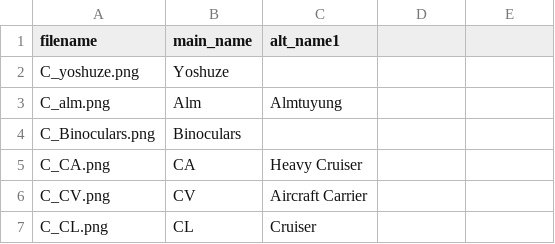
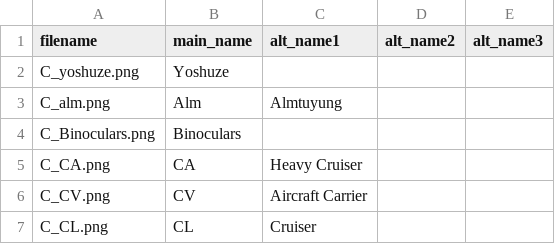
Before and after one commit to itsallpixels/BlitzDex, a CSV file: card_names.csv, drawn as a sheet; only a part is shown.

```diff
--- a/card_names.csv
+++ b/card_names.csv
@@ -1,2 +1,2 @@
-filename,main_name,alt_name1
+filename,main_name,alt_name1,alt_name2,alt_name3
 C_yoshuze.png, Yoshuze
```
Also changed, not shown: 14 other files.
